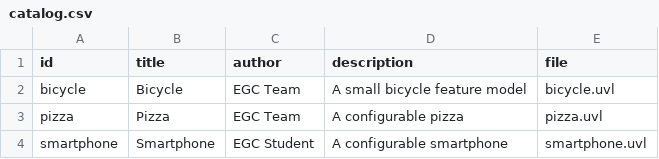
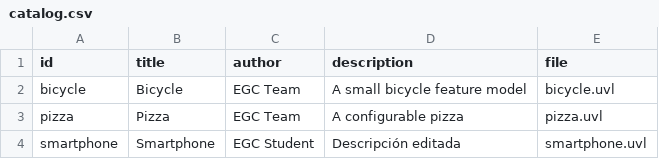
Before and after one commit to TXW4326/minireto-01-uvl-cicd, a CSV file: catalog.csv, drawn as a sheet.

Commit message:
Cambio en descripción de smartphone

```diff
--- a/catalog.csv
+++ b/catalog.csv
@@ -3,2 +3,2 @@ bicycle,Bicycle,EGC Team,A small bicycle feature model,bicycle.uvl
 pizza,Pizza,EGC Team,A configurable pizza,pizza.uvl
-smartphone,Smartphone,EGC Student,A configurable smartphone,smartphone.uvl
+smartphone,Smartphone,EGC Student,Descripción editada,smartphone.uvl
```
